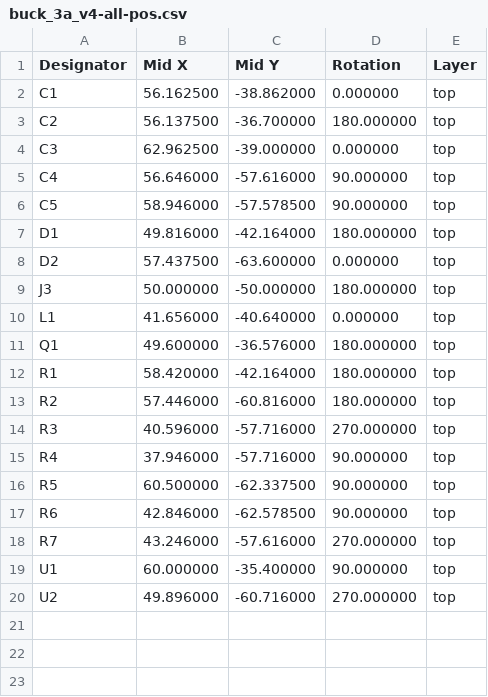
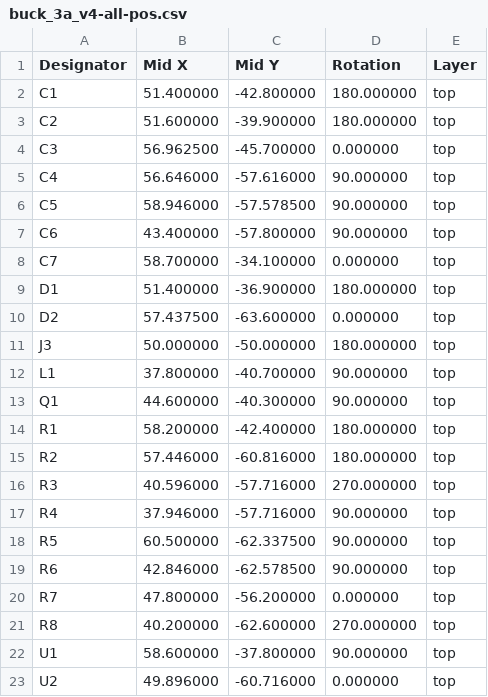
Before and after one commit to CTSchorsch/tauchlampe, a CSV file: kicad/assembly/buck_3a_v4-all-pos.csv, drawn as a sheet.

```diff
--- a/kicad/assembly/buck_3a_v4-all-pos.csv
+++ b/kicad/assembly/buck_3a_v4-all-pos.csv
@@ -1,13 +1,15 @@
 Designator,Mid X,Mid Y,Rotation,Layer
-C1,56.162500,-38.862000,0.000000,top
-C2,56.137500,-36.700000,180.000000,top
-C3,62.962500,-39.000000,0.000000,top
+C1,51.400000,-42.800000,180.000000,top
+C2,51.600000,-39.900000,180.000000,top
+C3,56.962500,-45.700000,0.000000,top
 C4,56.646000,-57.616000,90.000000,top
 C5,58.946000,-57.578500,90.000000,top
-D1,49.816000,-42.164000,180.000000,top
+C6,43.400000,-57.800000,90.000000,top
+C7,58.700000,-34.100000,0.000000,top
+D1,51.400000,-36.900000,180.000000,top
 D2,57.437500,-63.600000,0.000000,top
 J3,50.000000,-50.000000,180.000000,top
-L1,41.656000,-40.640000,0.000000,top
-Q1,49.600000,-36.576000,180.000000,top
-R1,58.420000,-42.164000,180.000000,top
+L1,37.800000,-40.700000,90.000000,top
+Q1,44.600000,-40.300000,90.000000,top
+R1,58.200000,-42.400000,180.000000,top
 R2,57.446000,-60.816000,180.000000,top
@@ -17,4 +19,5 @@ R5,60.500000,-62.337500,90.000000,top
 R6,42.846000,-62.578500,90.000000,top
-R7,43.246000,-57.616000,270.000000,top
-U1,60.000000,-35.400000,90.000000,top
-U2,49.896000,-60.716000,270.000000,top
+R7,47.800000,-56.200000,0.000000,top
+R8,40.200000,-62.600000,270.000000,top
+U1,58.600000,-37.800000,90.000000,top
+U2,49.896000,-60.716000,0.000000,top
```
Also changed, not shown: kicad/assembly/buck_3a_v4.csv, 28 other files.
